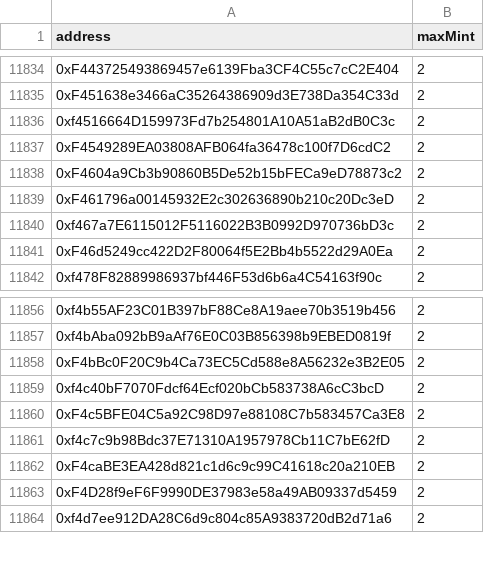
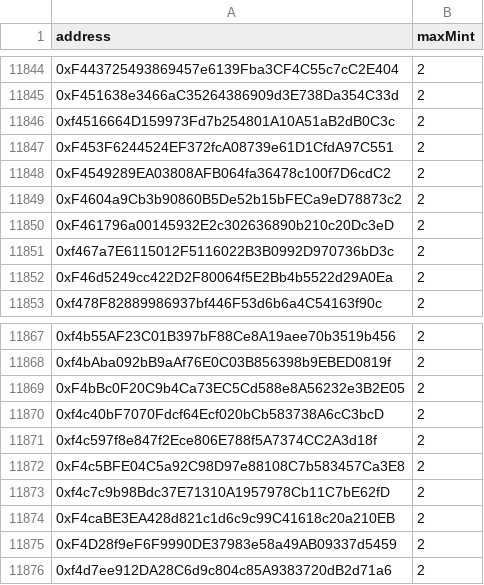
Before and after one commit to kakhamirza-cloud/Mathform, a CSV file: data/opensea-allowlist.csv, drawn as a sheet; only a part is shown, gaps mark what is left out; the diff covers the shown part only.

```diff
--- a/data/opensea-allowlist.csv
+++ b/data/opensea-allowlist.csv
@@ -11836,2 +11846,3 @@ address,maxMint
 0xf4516664D159973Fd7b254801A10A51aB2dB0C3c,2
+0xF453F6244524EF372fcA08739e61D1CfdA97C551,2
 0xF4549289EA03808AFB064fa36478c100f7D6cdC2,2
@@ -11859,2 +11870,3 @@ address,maxMint
 0xf4c40bF7070Fdcf64Ecf020bCb583738A6cC3bcD,2
+0xf4c597f8e847f2Ece806E788f5A7374CC2A3d18f,2
 0xF4c5BFE04C5a92C98D97e88108C7b583457Ca3E8,2
```
Also changed, not shown: 10 added rows elsewhere in this file, 1 other file.
